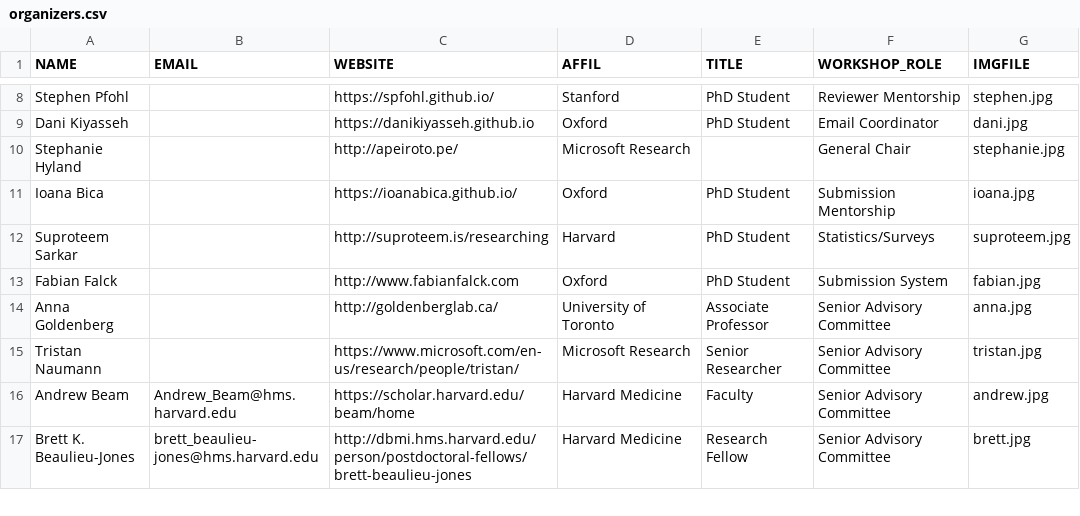
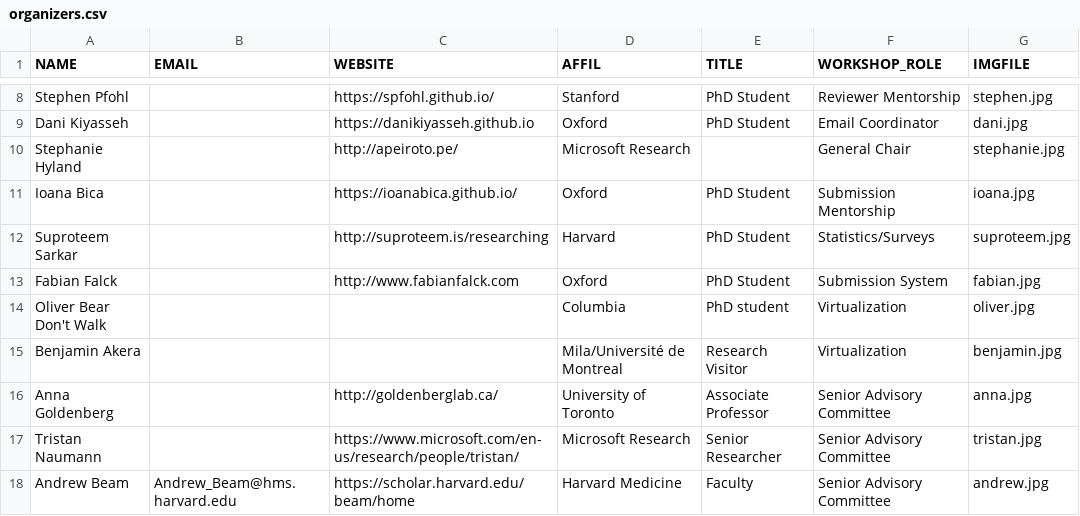
Before and after one commit to ml4health/ml4health.github.io, a CSV file: 2020_content/organizer_data/organizers.csv, drawn as a sheet; only a part is shown, gaps mark what is left out; the shorter side is filled out with more unchanged rows; the diff names each change by its address in the sheet, - before the commit and + after, or states it on an @@ line.

Commit message:
Add oliver and benjamin

```diff
--- a/2020_content/organizer_data/organizers.csv
+++ b/2020_content/organizer_data/organizers.csv
+row 14: Oliver Bear Don't Walk |  |  | Columbia | PhD student | Virtualization | oliver.jpg
+row 15: Benjamin Akera |  |  | Mila/Université de Montreal | Research Visitor | Virtualization | benjamin.jpg
```
Also changed, not shown: 37 other files.
